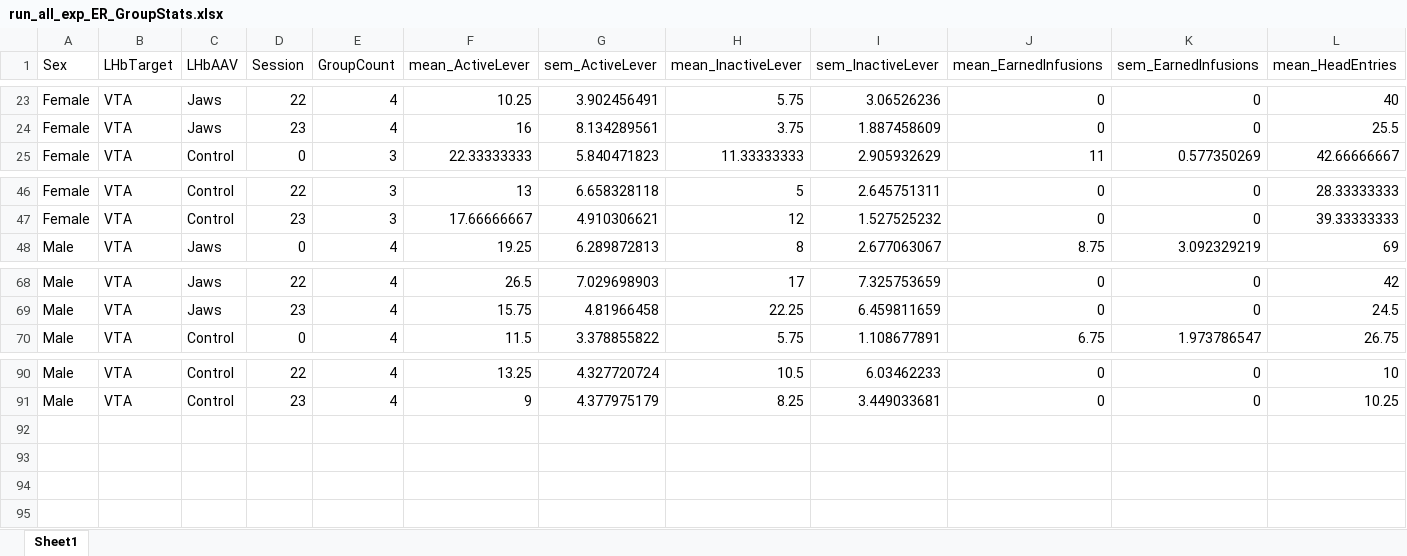
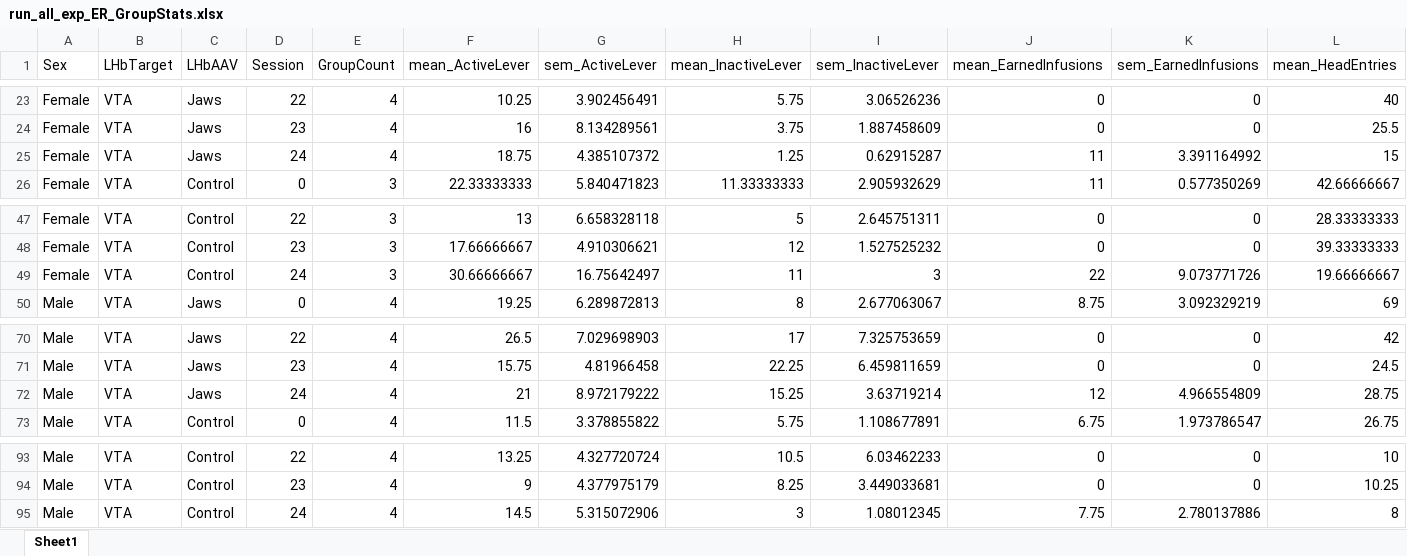
Before and after one commit to schleuf/CoffeyBehavior_Rat_LHbTargets, an Excel workbook: Outputs/Exp_all_Run_all_exclusions/Behavior Tables/run_all_exp_ER_GroupStats.xlsx, sheet Sheet1, drawn as a sheet; only a part is shown, gaps mark what is left out; values as stored, in another font and other column widths than the file's, no borders; rows hold the shown columns only; the diff names each change by its address in the sheet, - before the commit and + after, or states it on an @@ line.

```diff
--- a/Outputs/Exp_all_Run_all_exclusions/Behavior Tables/run_all_exp_ER_GroupStats.xlsx (sheet Sheet1)
+++ b/Outputs/Exp_all_Run_all_exclusions/Behavior Tables/run_all_exp_ER_GroupStats.xlsx (sheet Sheet1)
+row 25: Female | VTA | Jaws | 24 | 4 | 18.75 | 4.385107372 | 1.25 | 0.62915287 | 11 | 3.391164992 | 15
+row 49: Female | VTA | Control | 24 | 3 | 30.66666667 | 16.75642497 | 11 | 3 | 22 | 9.073771726 | 19.66666667
+row 72: Male | VTA | Jaws | 24 | 4 | 21 | 8.972179222 | 15.25 | 3.63719214 | 12 | 4.966554809 | 28.75
+row 95: Male | VTA | Control | 24 | 4 | 14.5 | 5.315072906 | 3 | 1.08012345 | 7.75 | 2.780137886 | 8
```
Also changed, not shown: Outputs/Exp_all_Run_all_exclusions/Behavior Tables/run_all_exp_ER_inputData.xlsx, Outputs/Exp_all_Run_all_exclusions/Behavior Tables/run_all_exp_SA_GroupStats.xlsx, 21 other files.
